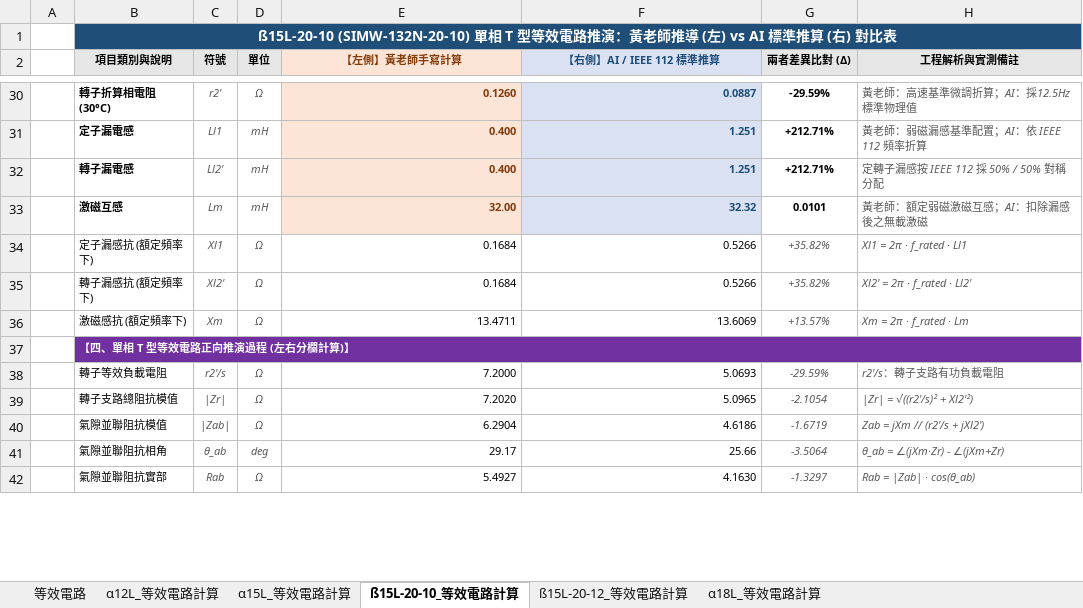
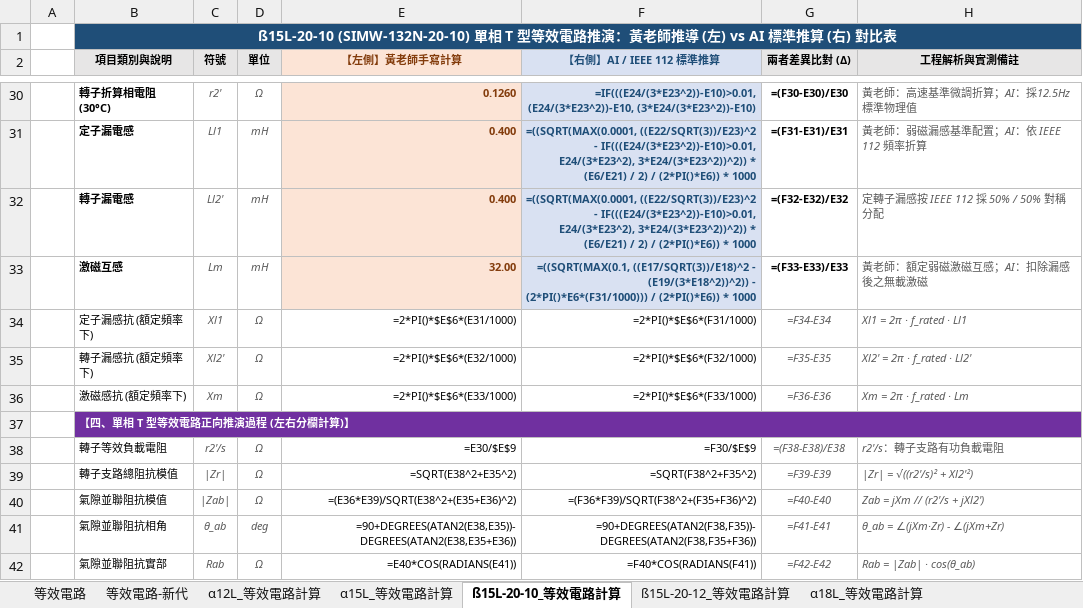
Before and after one commit to Isaacyang34/Homepage, an Excel workbook: 測試報告整合/SIMW-132系列_等效電路實驗.xlsx, sheet ß15L-20-10_等效電路計算, drawn as a sheet; only a part is shown, gaps mark what is left out; values as stored, in another font and other column widths than the file's, no borders; formulas without a stored value are shown as written; the diff covers the shown part only; the diff names each change by its address in the sheet, - before the commit and + after, or states it on an @@ line.

```diff
--- a/測試報告整合/SIMW-132系列_等效電路實驗.xlsx (sheet ß15L-20-10_等效電路計算)
+++ b/測試報告整合/SIMW-132系列_等效電路實驗.xlsx (sheet ß15L-20-10_等效電路計算)
+sheet tab: 等效電路-新代
-F30 (【右側】AI / IEEE 112 標準推算): 0.0887
+F30 (【右側】AI / IEEE 112 標準推算): =IF(((E24/(3*E23^2))-E10)>0.01, (E24/(3*E23^2))-E10, (3*E24/(3*E23^2))-E10)
-G30 (兩者差異比對 (Δ)): -29.59%
+G30 (兩者差異比對 (Δ)): =(F30-E30)/E30
-F31:F32 (【右側】AI / IEEE 112 標準推算): 1.251
+F31:F32 (【右側】AI / IEEE 112 標準推算): =((SQRT(MAX(0.0001, ((E22/SQRT(3))/E23)^2 - IF(((E24/(3*E23^2))-E10)>0.01, E24/(3*E23^2), 3*E24/(3*E23^2))^2)) * (E6/E21) / 2) / (2*PI()*E6)) * 1000
-G31 (兩者差異比對 (Δ)): +212.71%
+G31 (兩者差異比對 (Δ)): =(F31-E31)/E31
-G32 (兩者差異比對 (Δ)): +212.71%
+G32 (兩者差異比對 (Δ)): =(F32-E32)/E32
-F33 (【右側】AI / IEEE 112 標準推算): 32.32
+F33 (【右側】AI / IEEE 112 標準推算): =((SQRT(MAX(0.1, ((E17/SQRT(3))/E18)^2 - (E19/(3*E18^2))^2)) - (2*PI()*E6*(F31/1000))) / (2*PI()*E6)) * 1000
-G33 (兩者差異比對 (Δ)): 0.0101
+G33 (兩者差異比對 (Δ)): =(F33-E33)/E33
-E34 (【左側】黃老師手寫計算): 0.1684
+E34 (【左側】黃老師手寫計算): =2*PI()*$E$6*(E31/1000)
-F34 (【右側】AI / IEEE 112 標準推算): 0.5266
+F34 (【右側】AI / IEEE 112 標準推算): =2*PI()*$E$6*(F31/1000)
-G34 (兩者差異比對 (Δ)): +35.82%
+G34 (兩者差異比對 (Δ)): =F34-E34
-E35 (【左側】黃老師手寫計算): 0.1684
+E35 (【左側】黃老師手寫計算): =2*PI()*$E$6*(E32/1000)
-F35 (【右側】AI / IEEE 112 標準推算): 0.5266
+F35 (【右側】AI / IEEE 112 標準推算): =2*PI()*$E$6*(F32/1000)
-G35 (兩者差異比對 (Δ)): +35.82%
+G35 (兩者差異比對 (Δ)): =F35-E35
-E36 (【左側】黃老師手寫計算): 13.4711
+E36 (【左側】黃老師手寫計算): =2*PI()*$E$6*(E33/1000)
-F36 (【右側】AI / IEEE 112 標準推算): 13.6069
+F36 (【右側】AI / IEEE 112 標準推算): =2*PI()*$E$6*(F33/1000)
-G36 (兩者差異比對 (Δ)): +13.57%
+G36 (兩者差異比對 (Δ)): =F36-E36
-E38 (【左側】黃老師手寫計算): 7.2000
+E38 (【左側】黃老師手寫計算): =E30/$E$9
-F38 (【右側】AI / IEEE 112 標準推算): 5.0693
+F38 (【右側】AI / IEEE 112 標準推算): =F30/$E$9
-G38 (兩者差異比對 (Δ)): -29.59%
+G38 (兩者差異比對 (Δ)): =(F38-E38)/E38
-E39 (【左側】黃老師手寫計算): 7.2020
+E39 (【左側】黃老師手寫計算): =SQRT(E38^2+E35^2)
-F39 (【右側】AI / IEEE 112 標準推算): 5.0965
+F39 (【右側】AI / IEEE 112 標準推算): =SQRT(F38^2+F35^2)
-G39 (兩者差異比對 (Δ)): -2.1054
+G39 (兩者差異比對 (Δ)): =F39-E39
-E40 (【左側】黃老師手寫計算): 6.2904
+E40 (【左側】黃老師手寫計算): =(E36*E39)/SQRT(E38^2+(E35+E36)^2)
-F40 (【右側】AI / IEEE 112 標準推算): 4.6186
+F40 (【右側】AI / IEEE 112 標準推算): =(F36*F39)/SQRT(F38^2+(F35+F36)^2)
-G40 (兩者差異比對 (Δ)): -1.6719
+G40 (兩者差異比對 (Δ)): =F40-E40
-E41 (【左側】黃老師手寫計算): 29.17
+E41 (【左側】黃老師手寫計算): =90+DEGREES(ATAN2(E38,E35))-DEGREES(ATAN2(E38,E35+E36))
-F41 (【右側】AI / IEEE 112 標準推算): 25.66
+F41 (【右側】AI / IEEE 112 標準推算): =90+DEGREES(ATAN2(F38,F35))-DEGREES(ATAN2(F38,F35+F36))
-G41 (兩者差異比對 (Δ)): -3.5064
+G41 (兩者差異比對 (Δ)): =F41-E41
-E42 (【左側】黃老師手寫計算): 5.4927
+E42 (【左側】黃老師手寫計算): =E40*COS(RADIANS(E41))
-F42 (【右側】AI / IEEE 112 標準推算): 4.1630
+F42 (【右側】AI / IEEE 112 標準推算): =F40*COS(RADIANS(F41))
-G42 (兩者差異比對 (Δ)): -1.3297
+G42 (兩者差異比對 (Δ)): =F42-E42
```
Also changed, not shown: 52 edited cells elsewhere in this sheet, sheet ß15L-20-12_等效電路計算, sheet α18L_等效電路計算, sheet α12L_等效電路計算, sheet α15L_等效電路計算, 42 other files.
